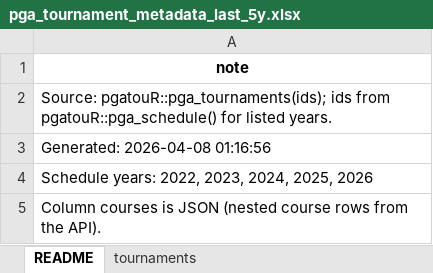
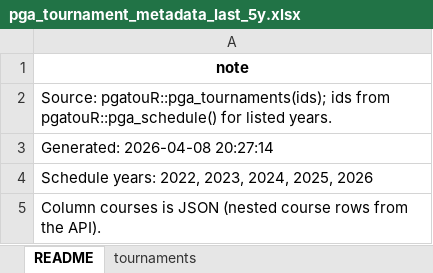
Before and after one commit to jriordan55/alpha-caddie, an Excel workbook: alpha-caddie-web/data/pga_tournament_metadata_last_5y.xlsx, sheet README, drawn as a sheet; values as stored, in another font and other column widths than the file's, no borders; the diff names each change by its address in the sheet, - before the commit and + after, or states it on an @@ line.

```diff
--- a/alpha-caddie-web/data/pga_tournament_metadata_last_5y.xlsx (sheet README)
+++ b/alpha-caddie-web/data/pga_tournament_metadata_last_5y.xlsx (sheet README)
-A3: Generated: 2026-04-08 01:16:56
+A3: Generated: 2026-04-08 20:27:14
```
Also changed, not shown: sheet tournaments, 18 other files.
